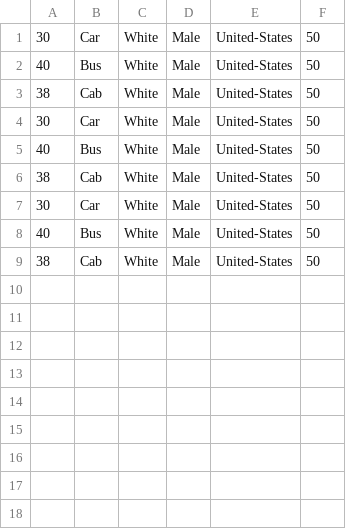
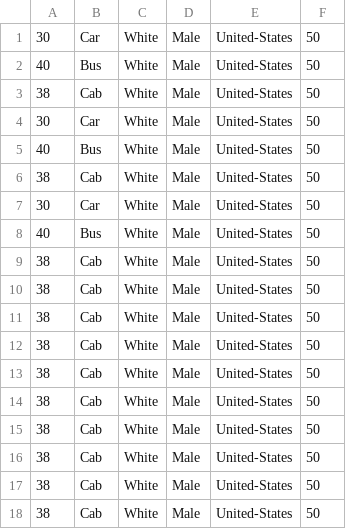
Before and after one commit to motenk/K-Anonymity, a CSV file: baby_output.csv, drawn as a sheet; the diff names each change by its address in the sheet, - before the commit and + after, or states it on an @@ line.

```diff
--- a/baby_output.csv
+++ b/baby_output.csv
+row 10: 38 | Cab | White | Male | United-States | 50
+row 11: 38 | Cab | White | Male | United-States | 50
+row 12: 38 | Cab | White | Male | United-States | 50
+row 13: 38 | Cab | White | Male | United-States | 50
+row 14: 38 | Cab | White | Male | United-States | 50
+row 15: 38 | Cab | White | Male | United-States | 50
+row 16: 38 | Cab | White | Male | United-States | 50
+row 17: 38 | Cab | White | Male | United-States | 50
+row 18: 38 | Cab | White | Male | United-States | 50
```
Also changed, not shown: baby.csv, 19 other files.
